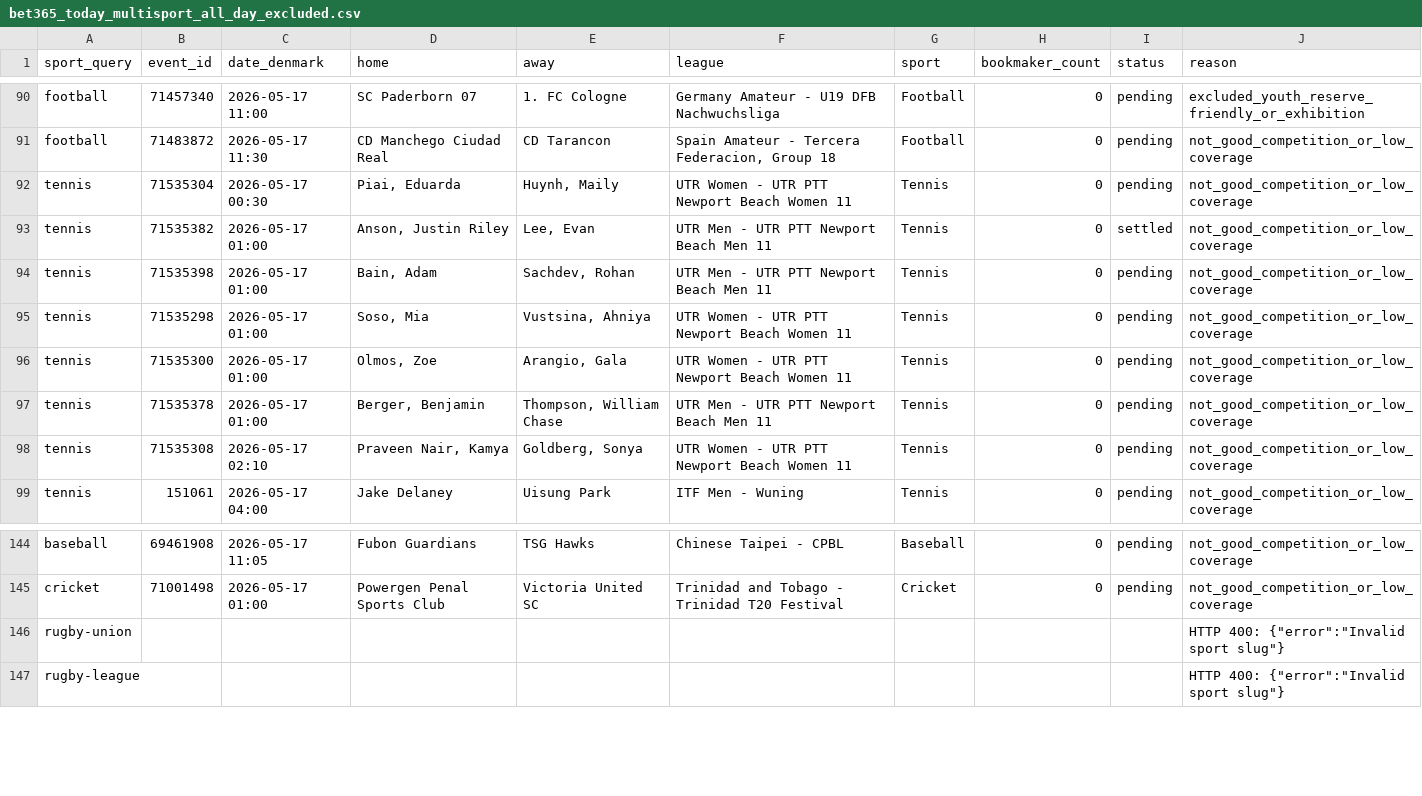
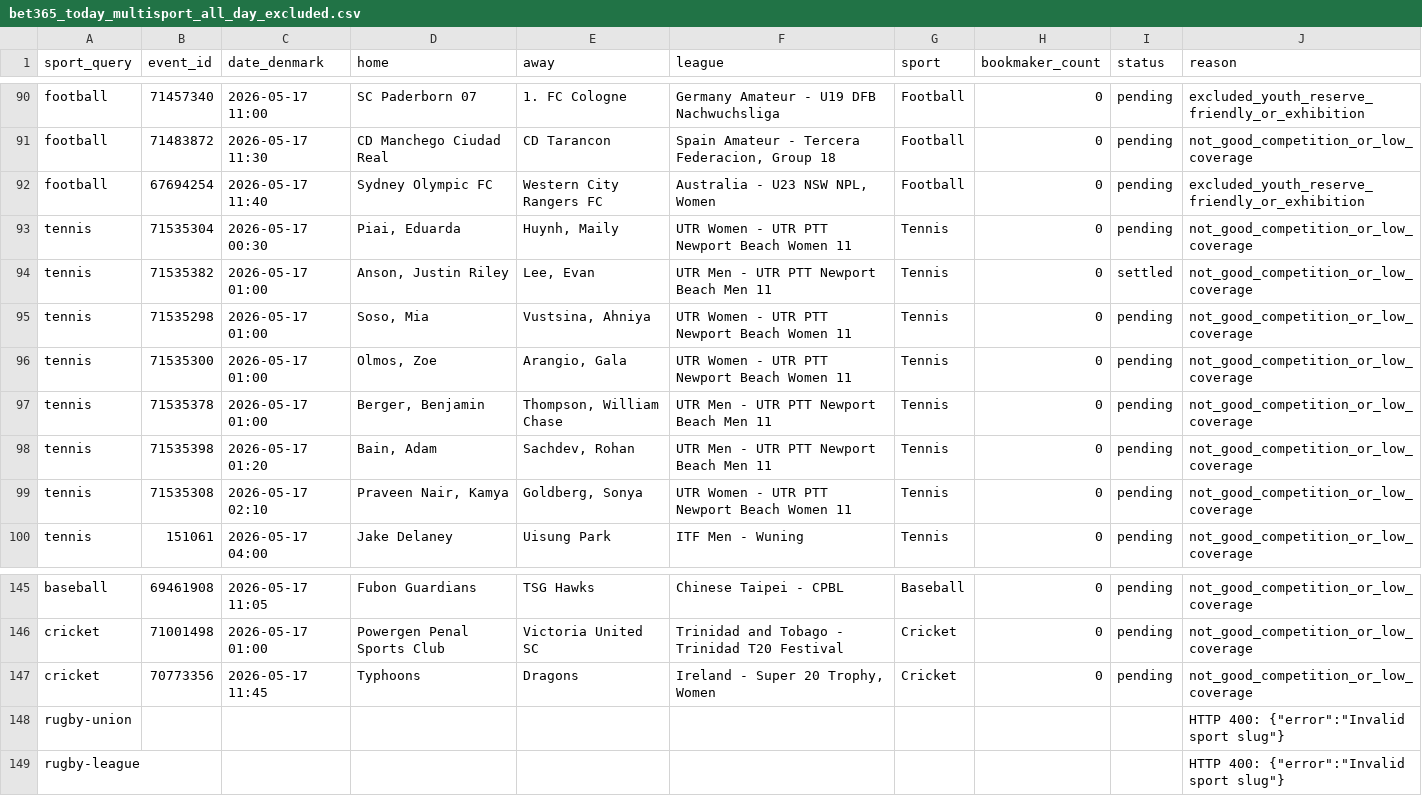
Before and after one commit to Bendecks/Odds-2, a CSV file: output/bet365/latest/bet365_today_multisport_all_day_excluded.csv, drawn as a sheet; only a part is shown, gaps mark what is left out; removed rows and columns are numbered as before the commit, all else as after; the diff names each change by its address in the sheet, - before the commit and + after, or states it on an @@ line.

```diff
--- a/output/bet365/latest/bet365_today_multisport_all_day_excluded.csv
+++ b/output/bet365/latest/bet365_today_multisport_all_day_excluded.csv
+row 92: football | 67694254 | 2026-05-17 11:40 | Sydney Olympic FC | Western City Rangers FC | Australia - U23 NSW NPL, Women | Football | 0 | pending | excluded_youth_reserve_friendly_or_exhibition
-row 94: tennis | 71535398 | 2026-05-17 01:00 | Bain, Adam | Sachdev, Rohan | UTR Men - UTR PTT Newport Beach Men 11 | Tennis | 0 | pending | not_good_competition_or_low_coverage
+row 98: tennis | 71535398 | 2026-05-17 01:20 | Bain, Adam | Sachdev, Rohan | UTR Men - UTR PTT Newport Beach Men 11 | Tennis | 0 | pending | not_good_competition_or_low_coverage
+row 147: cricket | 70773356 | 2026-05-17 11:45 | Typhoons | Dragons | Ireland - Super 20 Trophy, Women | Cricket | 0 | pending | not_good_competition_or_low_coverage
```
Also changed, not shown: output/bet365/latest/bet365_today_multisport_all_day_events.csv, output/bet365/latest/bet365_today_multisport_all_day_rate_limit_headers.csv, 25 other files.
